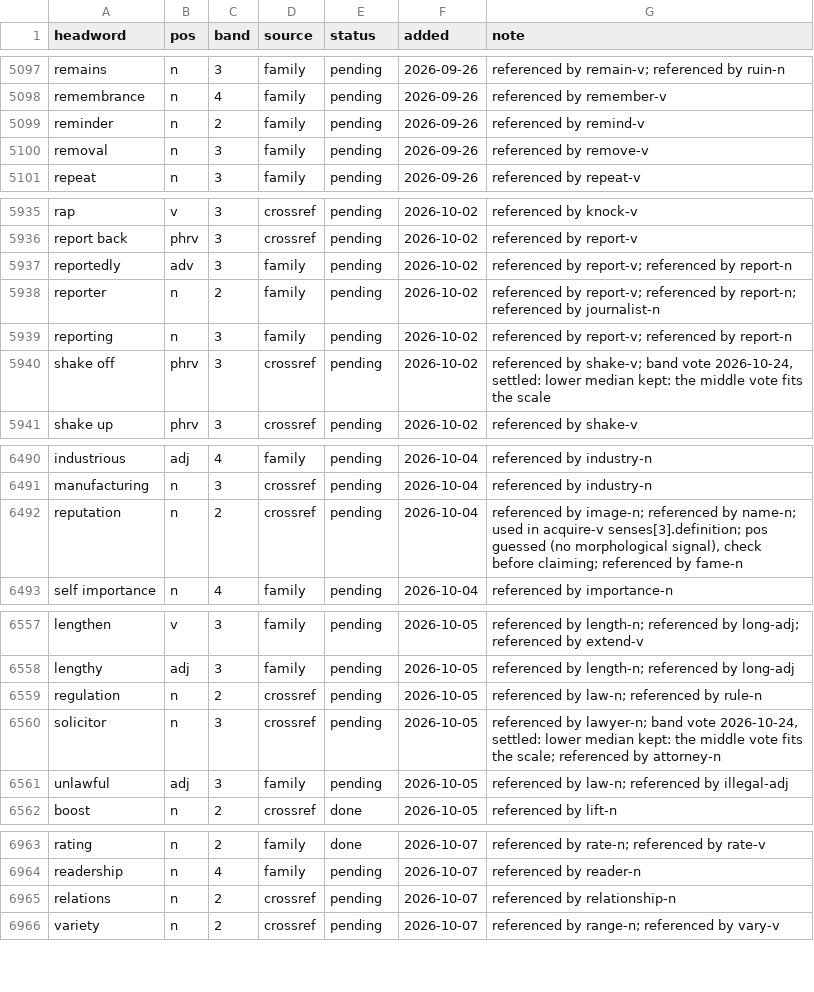
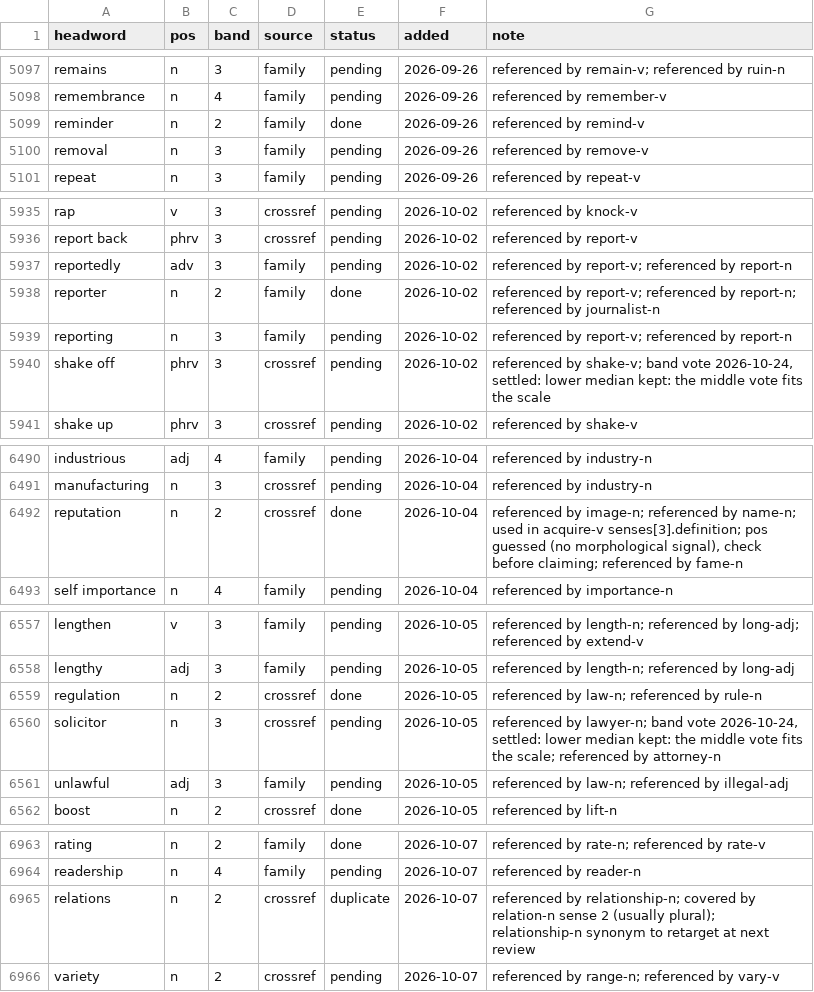
Before and after one commit to tkgally/eex-dict, a TSV file: headwords/queue.tsv, drawn as a sheet; only a part is shown, gaps mark what is left out; the diff covers the shown part only.

```diff
--- a/headwords/queue.tsv
+++ b/headwords/queue.tsv
@@ -5098,3 +5098,3 @@ remains	n	3	family	pending	2026-09-26	referenced by remain-v; referenced by ruin
 remembrance	n	4	family	pending	2026-09-26	referenced by remember-v
-reminder	n	2	family	pending	2026-09-26	referenced by remind-v
+reminder	n	2	family	done	2026-09-26	referenced by remind-v
 removal	n	3	family	pending	2026-09-26	referenced by remove-v
@@ -5937,3 +5937,3 @@ report back	phrv	3	crossref	pending	2026-10-02	referenced by report-v
 reportedly	adv	3	family	pending	2026-10-02	referenced by report-v; referenced by report-n
-reporter	n	2	family	pending	2026-10-02	referenced by report-v; referenced by report-n; referenced by journalist-n
+reporter	n	2	family	done	2026-10-02	referenced by report-v; referenced by report-n; referenced by journalist-n
 reporting	n	3	family	pending	2026-10-02	referenced by report-v; referenced by report-n
@@ -6491,3 +6491,3 @@ industrious	adj	4	family	pending	2026-10-04	referenced by industry-n
 manufacturing	n	3	crossref	pending	2026-10-04	referenced by industry-n
-reputation	n	2	crossref	pending	2026-10-04	referenced by image-n; referenced by name-n; used in acquire-v senses[3].definition; pos guessed (no morphological signal), check before claiming; referenced by fame-n
+reputation	n	2	crossref	done	2026-10-04	referenced by image-n; referenced by name-n; used in acquire-v senses[3].definition; pos guessed (no morphological signal), check before claiming; referenced by fame-n
 self importance	n	4	family	pending	2026-10-04	referenced by importance-n
@@ -6558,3 +6558,3 @@ lengthen	v	3	family	pending	2026-10-05	referenced by length-n; referenced by lon
 lengthy	adj	3	family	pending	2026-10-05	referenced by length-n; referenced by long-adj
-regulation	n	2	crossref	pending	2026-10-05	referenced by law-n; referenced by rule-n
+regulation	n	2	crossref	done	2026-10-05	referenced by law-n; referenced by rule-n
 solicitor	n	3	crossref	pending	2026-10-05	referenced by lawyer-n; band vote 2026-10-24, settled: lower median kept: the middle vote fits the scale; referenced by attorney-n
@@ -6964,3 +6964,3 @@ rating	n	2	family	done	2026-10-07	referenced by rate-n; referenced by rate-v
 readership	n	4	family	pending	2026-10-07	referenced by reader-n
-relations	n	2	crossref	pending	2026-10-07	referenced by relationship-n
+relations	n	2	crossref	duplicate	2026-10-07	referenced by relationship-n; covered by relation-n sense 2 (usually plural); relationship-n synonym to retarget at next review
 variety	n	2	crossref	pending	2026-10-07	referenced by range-n; referenced by vary-v
```
Also changed, not shown: 5 added rows and 10 edited cells elsewhere in this file, 34 other files.
